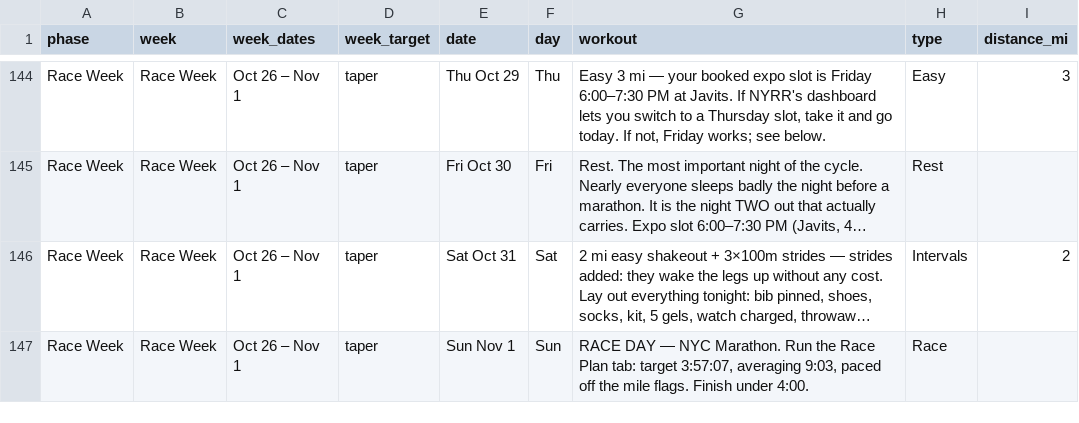
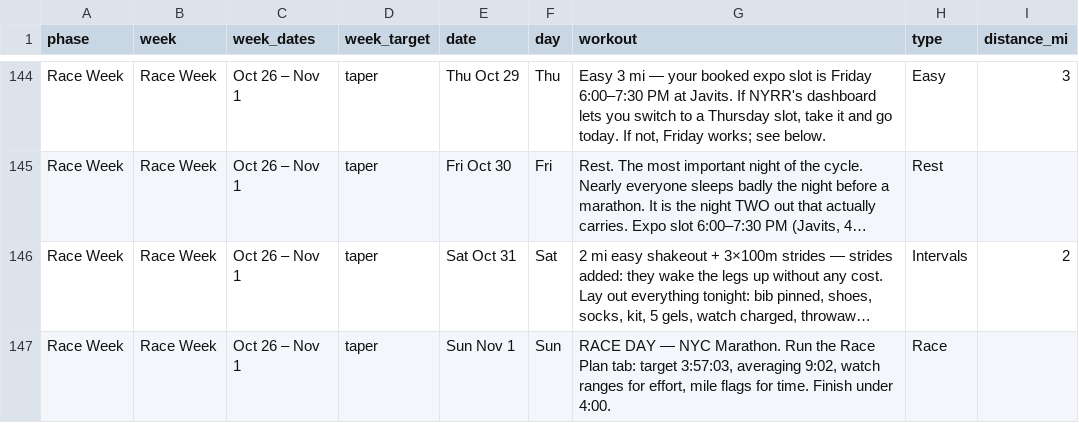
Before and after one commit to Jrichcrick/nyc-marathon-2026, a CSV file: data/plan.csv, drawn as a sheet; only a part is shown, gaps mark what is left out; long unchanged cells end in …; the diff names each change by its address in the sheet, - before the commit and + after, or states it on an @@ line.

```diff
--- a/data/plan.csv
+++ b/data/plan.csv
-G147 (workout): …tab: target 3:57:07, averaging 9:03, paced off the mile flags. Finish under…
+G147 (workout): …tab: target 3:57:03, averaging 9:02, watch ranges for effort, mile flags for time. Finish under…
```
Also changed, not shown: 1 other file.
